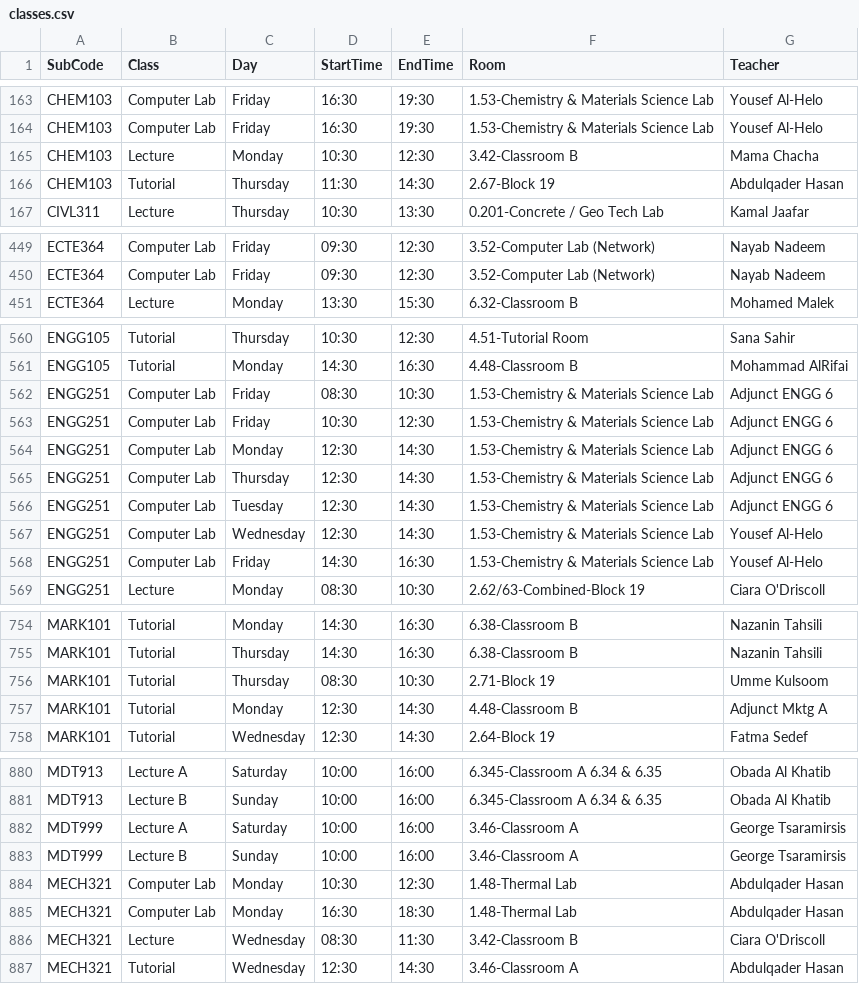
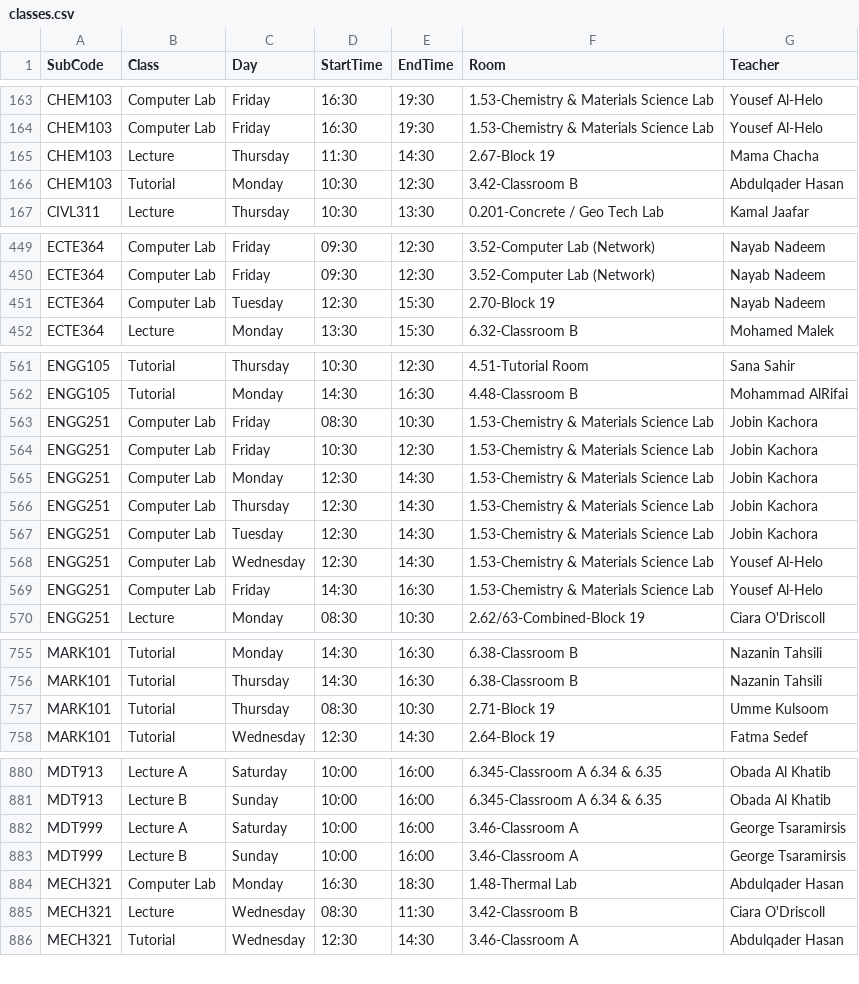
Before and after one commit to tahayparker/vaila, a CSV file: public/classes.csv, drawn as a sheet; only a part is shown, gaps mark what is left out; the diff covers the shown part only.

```diff
--- a/public/classes.csv
+++ b/public/classes.csv
@@ -164,4 +164,4 @@ CHEM103,Computer Lab,Friday,16:30,19:30,1.53-Chemistry & Materials Science Lab,Y
 CHEM103,Computer Lab,Friday,16:30,19:30,1.53-Chemistry & Materials Science Lab,Yousef Al-Helo
-CHEM103,Lecture,Monday,10:30,12:30,3.42-Classroom B,Mama Chacha
-CHEM103,Tutorial,Thursday,11:30,14:30,2.67-Block 19,Abdulqader Hasan
+CHEM103,Lecture,Thursday,11:30,14:30,2.67-Block 19,Mama Chacha
+CHEM103,Tutorial,Monday,10:30,12:30,3.42-Classroom B,Abdulqader Hasan
 CIVL311,Lecture,Thursday,10:30,13:30,0.201-Concrete / Geo Tech Lab,Kamal Jaafar
@@ -450,2 +450,3 @@ ECTE364,Computer Lab,Friday,09:30,12:30,3.52-Computer Lab (Network),Nayab Nadeem
 ECTE364,Computer Lab,Friday,09:30,12:30,3.52-Computer Lab (Network),Nayab Nadeem
+ECTE364,Computer Lab,Tuesday,12:30,15:30,2.70-Block 19,Nayab Nadeem
 ECTE364,Lecture,Monday,13:30,15:30,6.32-Classroom B,Mohamed Malek
@@ -561,7 +562,7 @@ ENGG105,Tutorial,Thursday,10:30,12:30,4.51-Tutorial Room,Sana Sahir
 ENGG105,Tutorial,Monday,14:30,16:30,4.48-Classroom B,Mohammad AlRifai
-ENGG251,Computer Lab,Friday,08:30,10:30,1.53-Chemistry & Materials Science Lab,Adjunct ENGG 6
-ENGG251,Computer Lab,Friday,10:30,12:30,1.53-Chemistry & Materials Science Lab,Adjunct ENGG 6
-ENGG251,Computer Lab,Monday,12:30,14:30,1.53-Chemistry & Materials Science Lab,Adjunct ENGG 6
-ENGG251,Computer Lab,Thursday,12:30,14:30,1.53-Chemistry & Materials Science Lab,Adjunct ENGG 6
-ENGG251,Computer Lab,Tuesday,12:30,14:30,1.53-Chemistry & Materials Science Lab,Adjunct ENGG 6
+ENGG251,Computer Lab,Friday,08:30,10:30,1.53-Chemistry & Materials Science Lab,Jobin Kachora
+ENGG251,Computer Lab,Friday,10:30,12:30,1.53-Chemistry & Materials Science Lab,Jobin Kachora
+ENGG251,Computer Lab,Monday,12:30,14:30,1.53-Chemistry & Materials Science Lab,Jobin Kachora
+ENGG251,Computer Lab,Thursday,12:30,14:30,1.53-Chemistry & Materials Science Lab,Jobin Kachora
+ENGG251,Computer Lab,Tuesday,12:30,14:30,1.53-Chemistry & Materials Science Lab,Jobin Kachora
 ENGG251,Computer Lab,Wednesday,12:30,14:30,1.53-Chemistry & Materials Science Lab,Yousef Al-Helo
@@ -756,3 +757,2 @@ MARK101,Tutorial,Thursday,14:30,16:30,6.38-Classroom B,Nazanin Tahsili
 MARK101,Tutorial,Thursday,08:30,10:30,2.71-Block 19,Umme Kulsoom
-MARK101,Tutorial,Monday,12:30,14:30,4.48-Classroom B,Adjunct Mktg A
 MARK101,Tutorial,Wednesday,12:30,14:30,2.64-Block 19,Fatma Sedef
@@ -883,3 +883,2 @@ MDT999,Lecture A,Saturday,10:00,16:00,3.46-Classroom A,George Tsaramirsis
 MDT999,Lecture B,Sunday,10:00,16:00,3.46-Classroom A,George Tsaramirsis
-MECH321,Computer Lab,Monday,10:30,12:30,1.48-Thermal Lab,Abdulqader Hasan
 MECH321,Computer Lab,Monday,16:30,18:30,1.48-Thermal Lab,Abdulqader Hasan
```
Also changed, not shown: 3 added rows, 3 removed rows and 34 edited cells elsewhere in this file.
